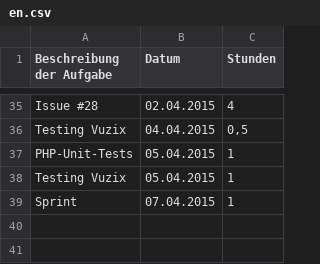
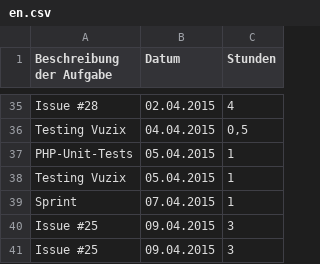
Before and after one commit to Alergeek/Dokumentation, a CSV file: Allergeeks/Zeiterfassung/en.csv, drawn as a sheet; only a part is shown, gaps mark what is left out.

```diff
--- a/Allergeeks/Zeiterfassung/en.csv
+++ b/Allergeeks/Zeiterfassung/en.csv
@@ -39 +39,3 @@ Testing Vuzix;05.04.2015;1
 Sprint;07.04.2015;1
+Issue #25;09.04.2015;3
+Issue #25;09.04.2015;3
```
Also changed, not shown: 1 other file.
